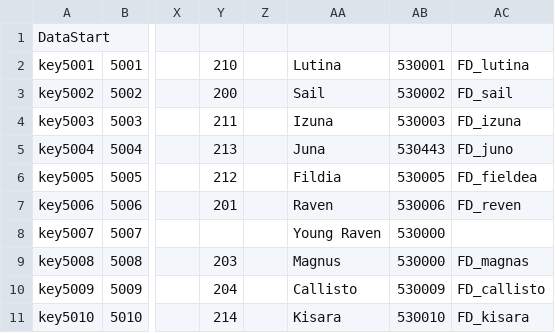
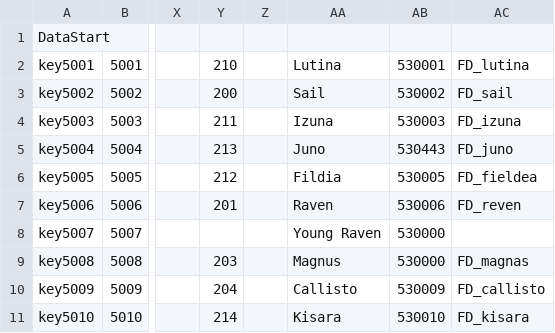
Before and after one commit to Arks-Layer/PSNovaTranslations, a CSV file: csv/NpcBaseParameter.csv, drawn as a sheet; only a part is shown, gaps mark what is left out; the diff names each change by its address in the sheet, - before the commit and + after, or states it on an @@ line.

Commit message:
fix Juno's name

```diff
--- a/csv/NpcBaseParameter.csv
+++ b/csv/NpcBaseParameter.csv
-AA5: Juna
+AA5: Juno
```
